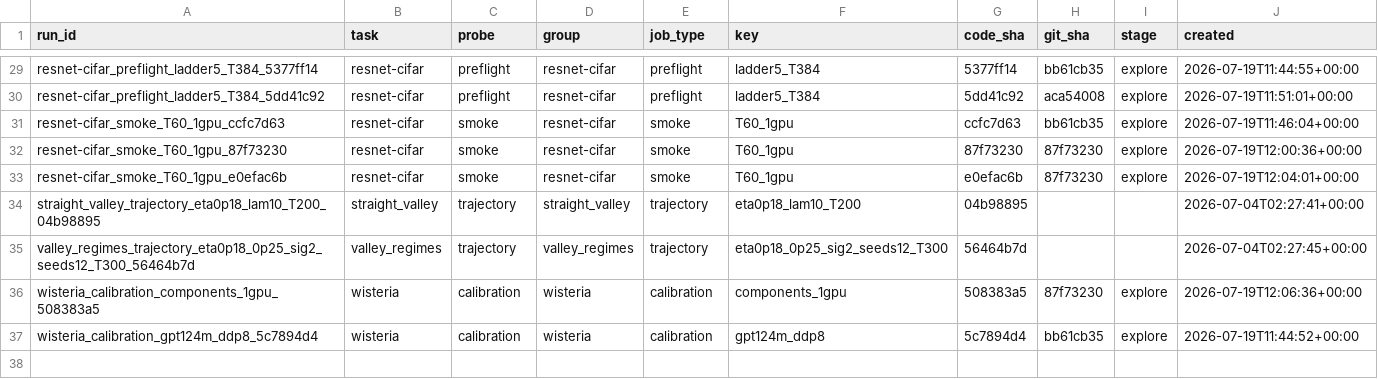
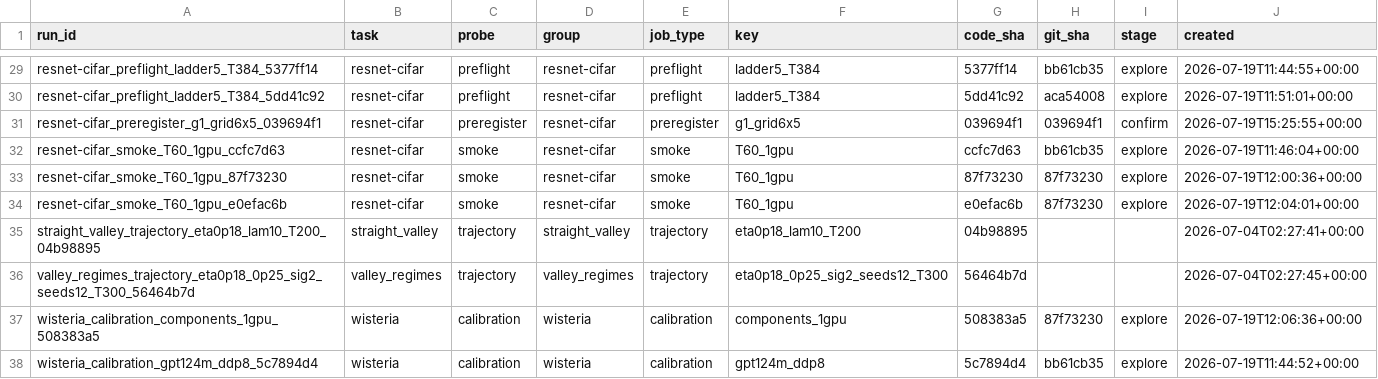
Before and after one commit to yinleung/river-valley-momentum, a CSV file: codebases/results/index/runs.csv, drawn as a sheet; only a part is shown, gaps mark what is left out.

```diff
--- a/codebases/results/index/runs.csv
+++ b/codebases/results/index/runs.csv
@@ -30,2 +30,3 @@ resnet-cifar_preflight_ladder5_T384_5377ff14,resnet-cifar,preflight,resnet-cifar
 resnet-cifar_preflight_ladder5_T384_5dd41c92,resnet-cifar,preflight,resnet-cifar,preflight,ladder5_T384,5dd41c92,aca54008,explore,2026-07-19T11:51:01+00:00
+resnet-cifar_preregister_g1_grid6x5_039694f1,resnet-cifar,preregister,resnet-cifar,preregister,g1_grid6x5,039694f1,039694f1,confirm,2026-07-19T15:25:55+00:00
 resnet-cifar_smoke_T60_1gpu_ccfc7d63,resnet-cifar,smoke,resnet-cifar,smoke,T60_1gpu,ccfc7d63,bb61cb35,explore,2026-07-19T11:46:04+00:00
```
Also changed, not shown: 3 other files.
